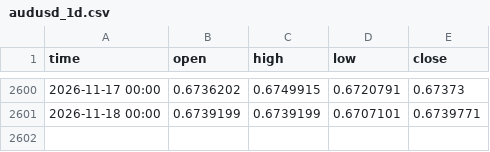
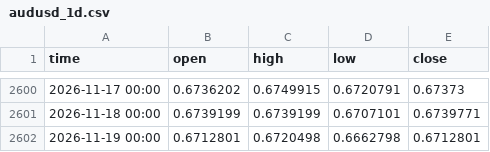
Before and after one commit to davidghenriquez/analizador-entradas, a CSV file: data/audusd_1d.csv, drawn as a sheet; only a part is shown, gaps mark what is left out.

```diff
--- a/data/audusd_1d.csv
+++ b/data/audusd_1d.csv
@@ -2601 +2601,2 @@ time,open,high,low,close
 2026-11-18 00:00,0.6739199,0.6739199,0.6707101,0.6739771
+2026-11-19 00:00,0.6712801,0.6720498,0.6662798,0.6712801
```
Also changed, not shown: data/eurusd_1h.csv, data/gbpjpy_1h.csv, 52 other files.
